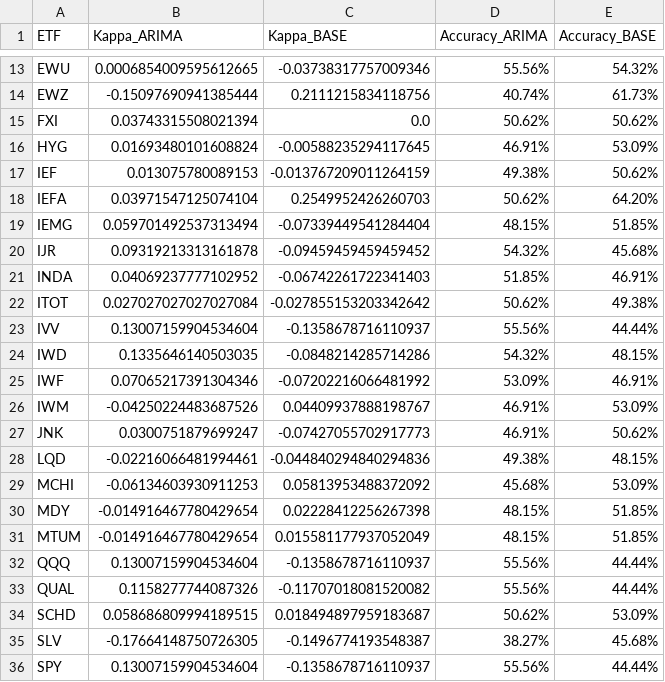
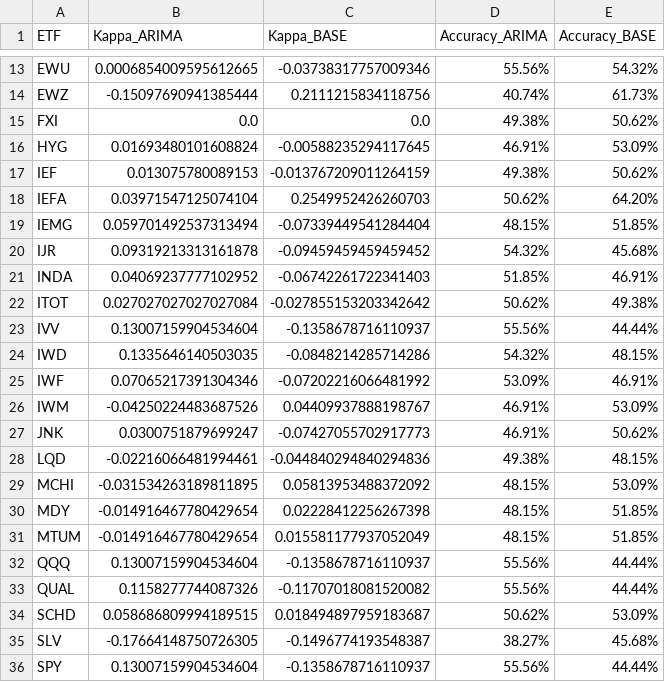
Before and after one commit to aleellord/TFM, a CSV file: Datos_csv/direccional_arima_semanal.csv, drawn as a sheet; only a part is shown, gaps mark what is left out.

```diff
--- a/Datos_csv/direccional_arima_semanal.csv
+++ b/Datos_csv/direccional_arima_semanal.csv
@@ -14,3 +14,3 @@ EWU,0.0006854009595612665,-0.03738317757009346,55.56%,54.32%
 EWZ,-0.15097690941385444,0.2111215834118756,40.74%,61.73%
-FXI,0.03743315508021394,0.0,50.62%,50.62%
+FXI,0.0,0.0,49.38%,50.62%
 HYG,0.01693480101608824,-0.00588235294117645,46.91%,53.09%
@@ -28,3 +28,3 @@ JNK,0.0300751879699247,-0.07427055702917773,46.91%,50.62%
 LQD,-0.02216066481994461,-0.044840294840294836,49.38%,48.15%
-MCHI,-0.06134603930911253,0.05813953488372092,45.68%,53.09%
+MCHI,-0.031534263189811895,0.05813953488372092,48.15%,53.09%
 MDY,-0.014916467780429654,0.02228412256267398,48.15%,51.85%
```
Also changed, not shown: 6 other files.
